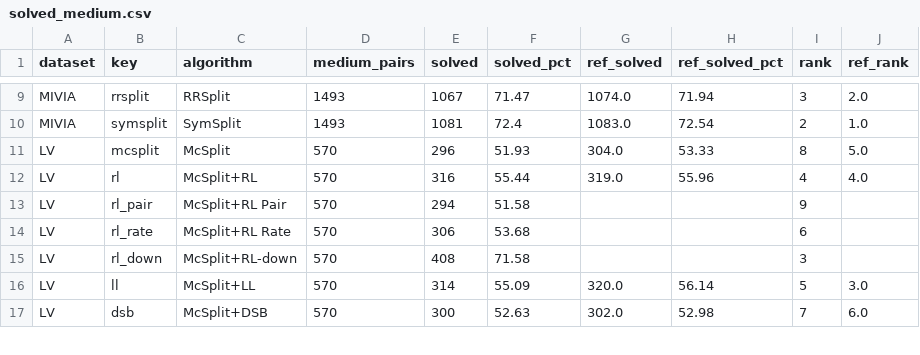
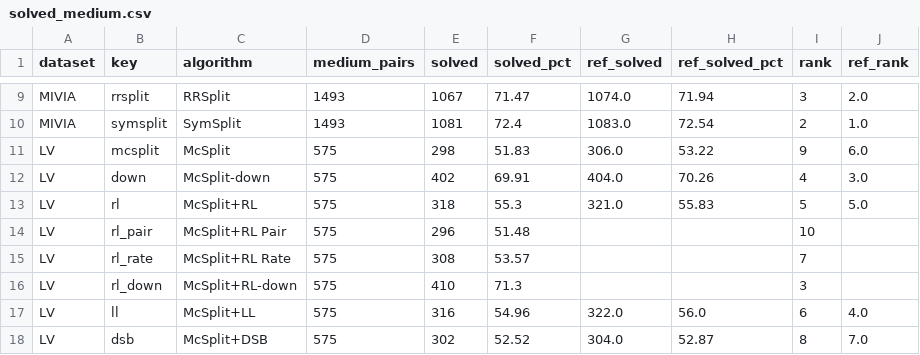
Before and after one commit to tararelan/mcsplit-unified-framework, a CSV file: analysis/outputs/performance/solved_medium.csv, drawn as a sheet; only a part is shown, gaps mark what is left out; the diff covers the shown part only.

```diff
--- a/analysis/outputs/performance/solved_medium.csv
+++ b/analysis/outputs/performance/solved_medium.csv
@@ -10,8 +10,9 @@ MIVIA,rrsplit,RRSplit,1493,1067,71.47,1074.0,71.94,3,2.0
 MIVIA,symsplit,SymSplit,1493,1081,72.4,1083.0,72.54,2,1.0
-LV,mcsplit,McSplit,570,296,51.93,304.0,53.33,8,5.0
-LV,rl,McSplit+RL,570,316,55.44,319.0,55.96,4,4.0
-LV,rl_pair,McSplit+RL Pair,570,294,51.58,,,9,
-LV,rl_rate,McSplit+RL Rate,570,306,53.68,,,6,
-LV,rl_down,McSplit+RL-down,570,408,71.58,,,3,
-LV,ll,McSplit+LL,570,314,55.09,320.0,56.14,5,3.0
-LV,dsb,McSplit+DSB,570,300,52.63,302.0,52.98,7,6.0
+LV,mcsplit,McSplit,575,298,51.83,306.0,53.22,9,6.0
+LV,down,McSplit-down,575,402,69.91,404.0,70.26,4,3.0
+LV,rl,McSplit+RL,575,318,55.3,321.0,55.83,5,5.0
+LV,rl_pair,McSplit+RL Pair,575,296,51.48,,,10,
+LV,rl_rate,McSplit+RL Rate,575,308,53.57,,,7,
+LV,rl_down,McSplit+RL-down,575,410,71.3,,,3,
+LV,ll,McSplit+LL,575,316,54.96,322.0,56.0,6,4.0
+LV,dsb,McSplit+DSB,575,302,52.52,304.0,52.87,8,7.0
```
Also changed, not shown: 10 edited cells elsewhere in this file, analysis/outputs/ablation/ablation_solved.csv, analysis/outputs/performance/hard_incumbent_lv.csv, 13 other files.
